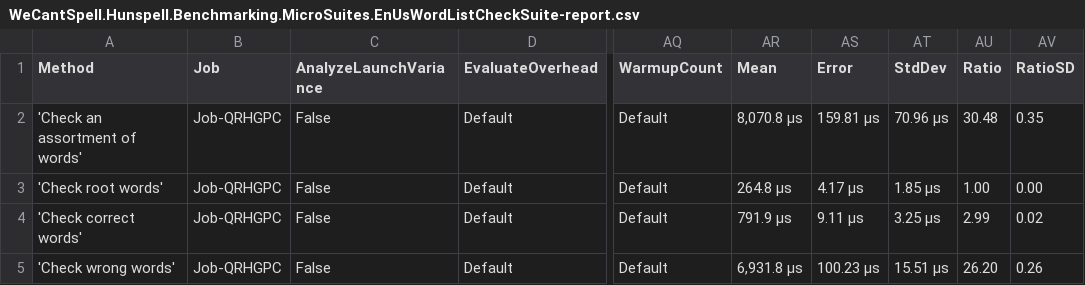
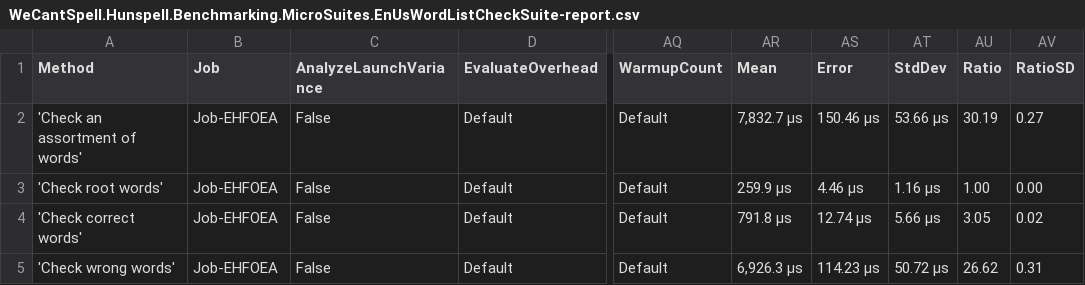
Before and after one commit to aarondandy/WeCantSpell.Hunspell, a CSV file: WeCantSpell.Hunspell.Benchmarking.MicroSuites/BenchmarkDotNet.Artifacts/results/WeCantSpell.Hunspell.Benchmarking.MicroSuites.EnUsWordListCheckSuite-report.csv, drawn as a sheet; only a part is shown, gaps mark what is left out; the diff names each change by its address in the sheet, - before the commit and + after, or states it on an @@ line.

```diff
--- a/WeCantSpell.Hunspell.Benchmarking.MicroSuites/BenchmarkDotNet.Artifacts/results/WeCantSpell.Hunspell.Benchmarking.MicroSuites.EnUsWordListCheckSuite-report.csv
+++ b/WeCantSpell.Hunspell.Benchmarking.MicroSuites/BenchmarkDotNet.Artifacts/results/WeCantSpell.Hunspell.Benchmarking.MicroSuites.EnUsWordListCheckSuite-report.csv
-B2:B5 (Job): Job-QRHGPC
+B2:B5 (Job): Job-EHFOEA
-AR2 (Mean): 8,070.8 μs
+AR2 (Mean): 7,832.7 μs
-AS2 (Error): 159.81 μs
+AS2 (Error): 150.46 μs
-AT2 (StdDev): 70.96 μs
+AT2 (StdDev): 53.66 μs
-AU2 (Ratio): 30.48
+AU2 (Ratio): 30.19
-AV2 (RatioSD): 0.35
+AV2 (RatioSD): 0.27
-AR3 (Mean): 264.8 μs
+AR3 (Mean): 259.9 μs
-AS3 (Error): 4.17 μs
+AS3 (Error): 4.46 μs
-AT3 (StdDev): 1.85 μs
+AT3 (StdDev): 1.16 μs
-AR4 (Mean): 791.9 μs
+AR4 (Mean): 791.8 μs
-AS4 (Error): 9.11 μs
+AS4 (Error): 12.74 μs
-AT4 (StdDev): 3.25 μs
+AT4 (StdDev): 5.66 μs
-AU4 (Ratio): 2.99
+AU4 (Ratio): 3.05
-AR5 (Mean): 6,931.8 μs
+AR5 (Mean): 6,926.3 μs
-AS5 (Error): 100.23 μs
+AS5 (Error): 114.23 μs
-AT5 (StdDev): 15.51 μs
+AT5 (StdDev): 50.72 μs
-AU5 (Ratio): 26.20
+AU5 (Ratio): 26.62
-AV5 (RatioSD): 0.26
+AV5 (RatioSD): 0.31
```
Also changed, not shown: WeCantSpell.Hunspell.Benchmarking.MicroSuites/BenchmarkDotNet.Artifacts/results/WeCantSpell.Hunspell.Benchmarking.MicroSuites.EnUsWordListSuggestSuite-report.csv, 21 other files.
